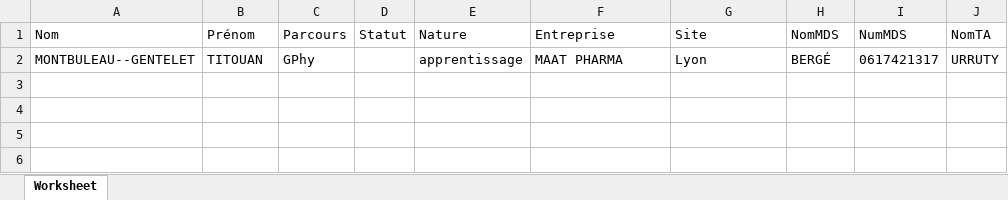
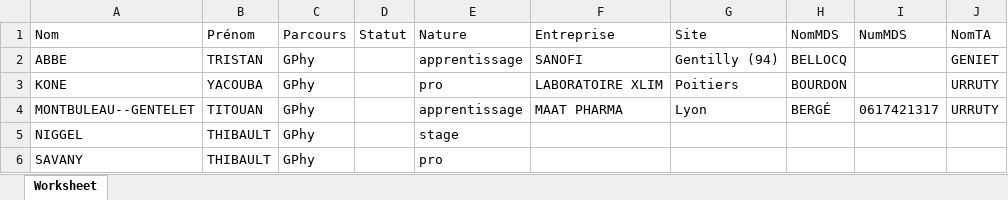
Before and after one commit to montbuleaugentelettitouan/ProjetForumStage, an Excel workbook: etu_test.xlsx, sheet Worksheet, drawn as a sheet; values as stored, in another font and other column widths than the file's, no borders; the diff names each change by its address in the sheet, - before the commit and + after, or states it on an @@ line.

```diff
--- a/etu_test.xlsx (sheet Worksheet)
+++ b/etu_test.xlsx (sheet Worksheet)
+row 2: ABBE | TRISTAN | GPhy |  | apprentissage | SANOFI | Gentilly (94) | BELLOCQ |  | GENIET
+row 3: KONE | YACOUBA | GPhy |  | pro | LABORATOIRE XLIM | Poitiers | BOURDON |  | URRUTY
+row 5: NIGGEL | THIBAULT | GPhy |  | stage
+row 6: SAVANY | THIBAULT | GPhy |  | pro
```
Also changed, not shown: 2 other files.
